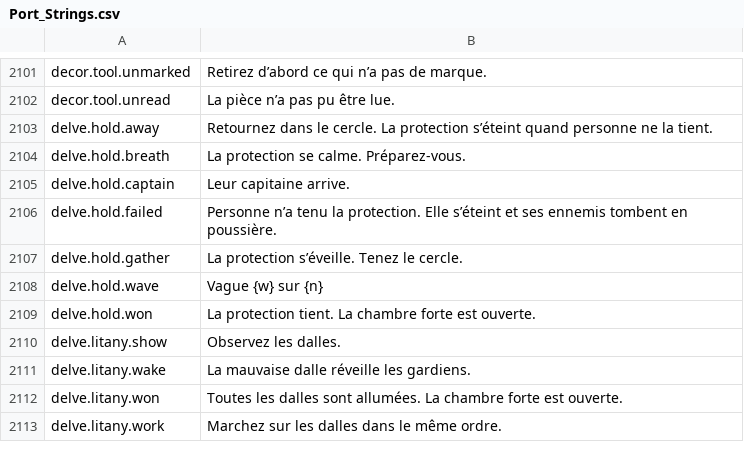
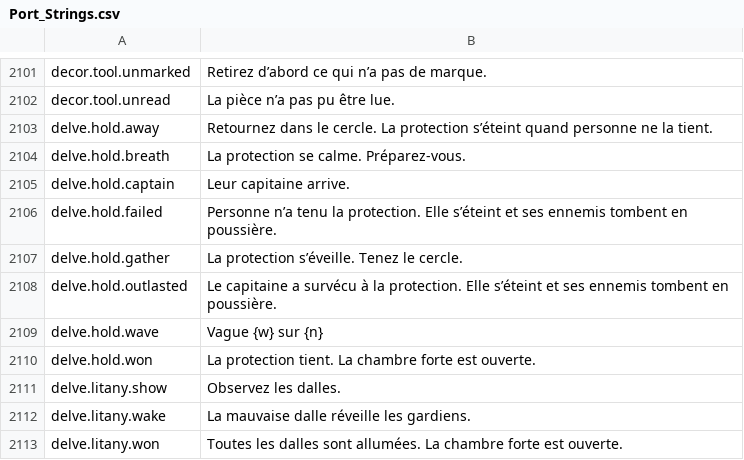
Before and after one commit to Lattymoy/daggerfall-js-source, a CSV file: locales/fr/Port_Strings.csv, drawn as a sheet; only a part is shown, gaps mark what is left out; the shorter side is filled out with more unchanged rows.

```diff
--- a/locales/fr/Port_Strings.csv
+++ b/locales/fr/Port_Strings.csv
@@ -2107,2 +2107,3 @@ delve.hold.failed,"Personne n’a tenu la protection. Elle s’éteint et ses en
 delve.hold.gather,"La protection s’éveille. Tenez le cercle."
+delve.hold.outlasted,"Le capitaine a survécu à la protection. Elle s’éteint et ses ennemis tombent en poussière."
 delve.hold.wave,"Vague {w} sur {n}"
```
Also changed, not shown: locales/bg/Port_Strings.csv, locales/it/Port_Strings.csv, 41 other files.
